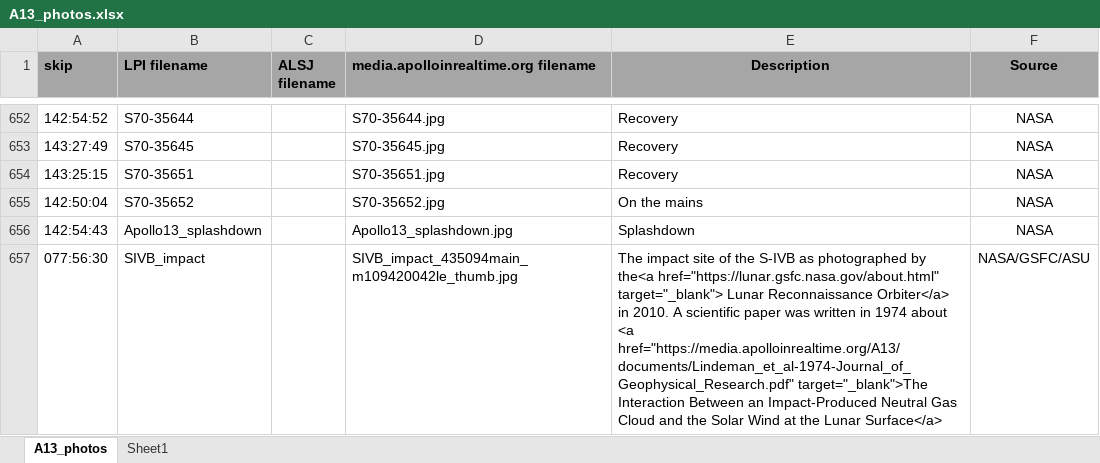
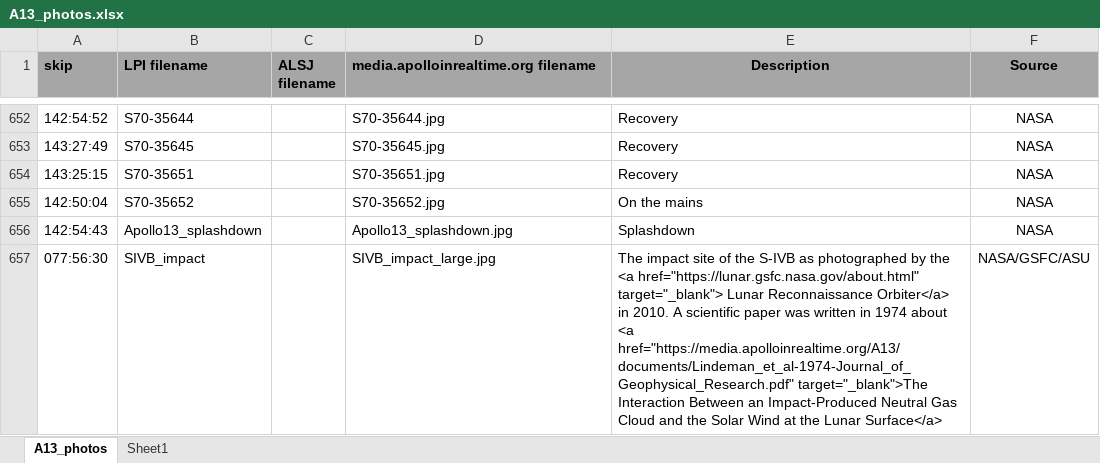
Before and after one commit to bfeist/Apollo_13, an Excel workbook: MISSION_DATA/A13_photos.xlsx, sheet A13_photos, drawn as a sheet; only a part is shown, gaps mark what is left out; values as stored, in another font and other column widths than the file's, no borders; the diff names each change by its address in the sheet, - before the commit and + after, or states it on an @@ line.

```diff
--- a/MISSION_DATA/A13_photos.xlsx (sheet A13_photos)
+++ b/MISSION_DATA/A13_photos.xlsx (sheet A13_photos)
-D657: SIVB_impact_435094main_m109420042le_thumb.jpg
+D657: SIVB_impact_large.jpg
-E657 (Description): …photographed by the<a href="https://lunar.gsfc.nasa.gov/about.html" target="_blank">…
+E657 (Description): …photographed by the <a href="https://lunar.gsfc.nasa.gov/about.html" target="_blank">…
```
Also changed, not shown: 9 other files.
